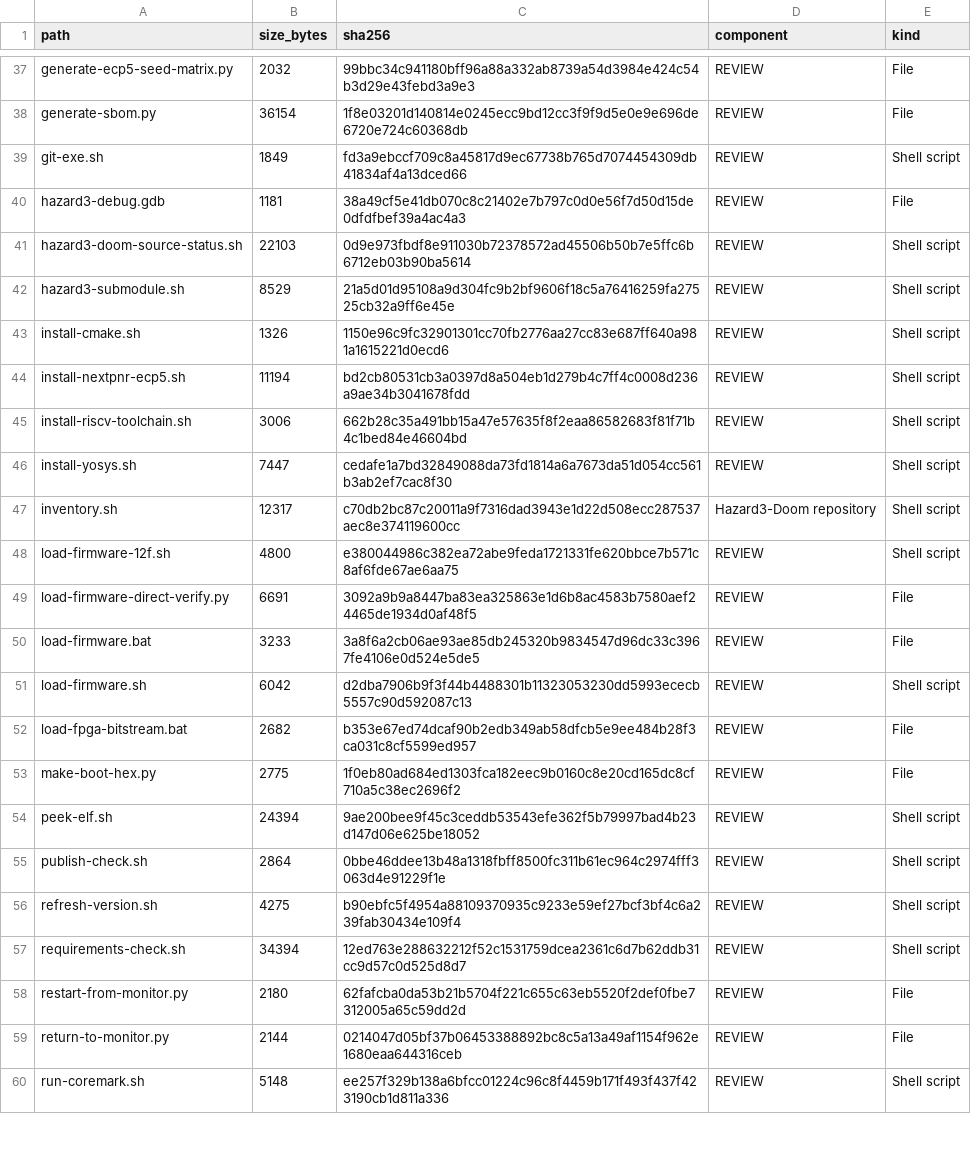
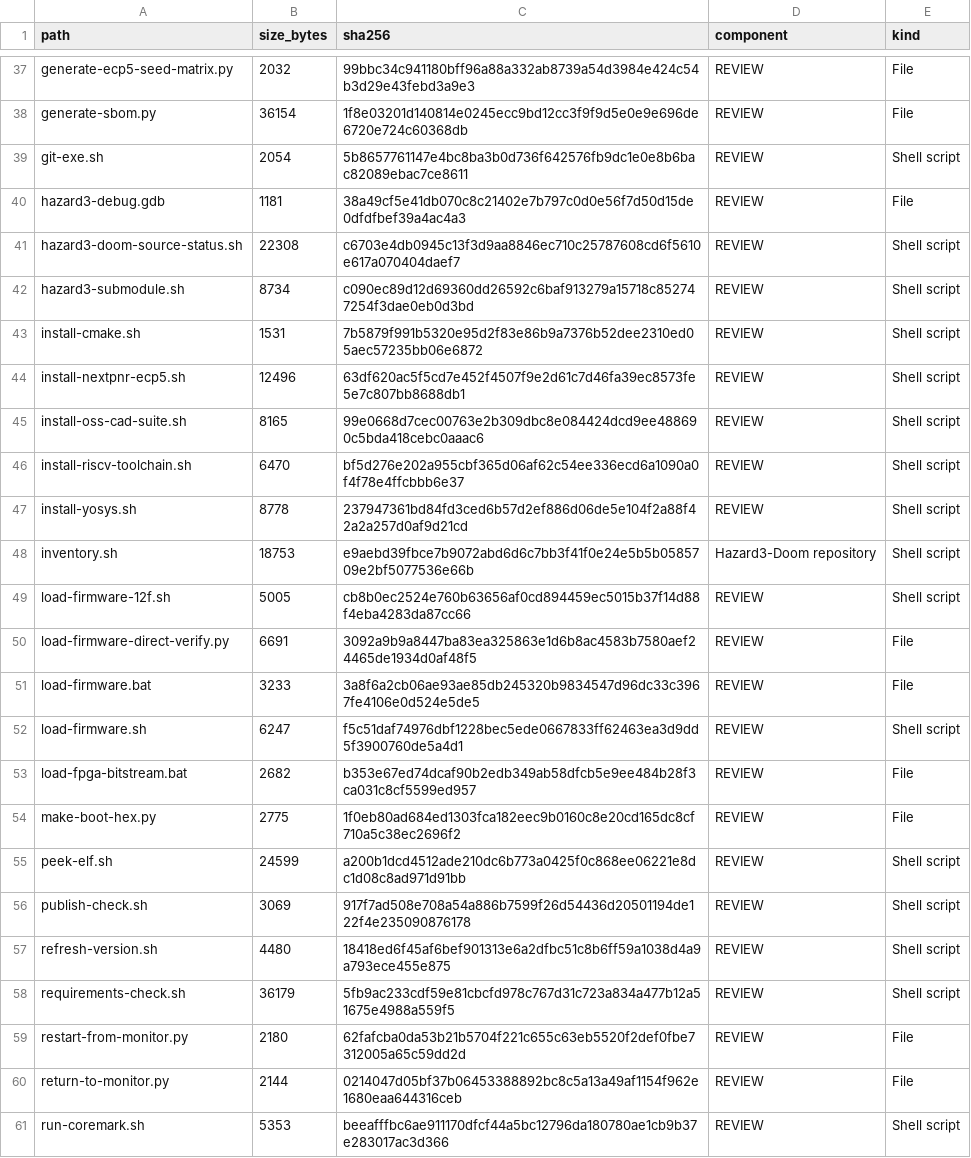
Before and after one commit to gojimmypi/Hazard3-Doom, a TSV file: scripts/INVENTORY.tsv, drawn as a sheet; only a part is shown, gaps mark what is left out; the diff covers the shown part only.

Commit message:
refresh scripts inventory

```diff
--- a/scripts/INVENTORY.tsv
+++ b/scripts/INVENTORY.tsv
@@ -38,23 +38,24 @@ generate-ecp5-seed-matrix.py	2032	99bbc34c941180bff96a88a332ab8739a54d3984e424c5
 generate-sbom.py	36154	1f8e03201d140814e0245ecc9bd12cc3f9f9d5e0e9e696de6720e724c60368db	REVIEW	File
-git-exe.sh	1849	fd3a9ebccf709c8a45817d9ec67738b765d7074454309db41834af4a13dced66	REVIEW	Shell script
+git-exe.sh	2054	5b8657761147e4bc8ba3b0d736f642576fb9dc1e0e8b6bac82089ebac7ce8611	REVIEW	Shell script
 hazard3-debug.gdb	1181	38a49cf5e41db070c8c21402e7b797c0d0e56f7d50d15de0dfdfbef39a4ac4a3	REVIEW	File
-hazard3-doom-source-status.sh	22103	0d9e973fbdf8e911030b72378572ad45506b50b7e5ffc6b6712eb03b90ba5614	REVIEW	Shell script
-hazard3-submodule.sh	8529	21a5d01d95108a9d304fc9b2bf9606f18c5a76416259fa27525cb32a9ff6e45e	REVIEW	Shell script
-install-cmake.sh	1326	1150e96c9fc32901301cc70fb2776aa27cc83e687ff640a981a1615221d0ecd6	REVIEW	Shell script
-install-nextpnr-ecp5.sh	11194	bd2cb80531cb3a0397d8a504eb1d279b4c7ff4c0008d236a9ae34b3041678fdd	REVIEW	Shell script
-install-riscv-toolchain.sh	3006	662b28c35a491bb15a47e57635f8f2eaa86582683f81f71b4c1bed84e46604bd	REVIEW	Shell script
-install-yosys.sh	7447	cedafe1a7bd32849088da73fd1814a6a7673da51d054cc561b3ab2ef7cac8f30	REVIEW	Shell script
-inventory.sh	12317	c70db2bc87c20011a9f7316dad3943e1d22d508ecc287537aec8e374119600cc	Hazard3-Doom repository	Shell script
-load-firmware-12f.sh	4800	e380044986c382ea72abe9feda1721331fe620bbce7b571c8af6fde67ae6aa75	REVIEW	Shell script
+hazard3-doom-source-status.sh	22308	c6703e4db0945c13f3d9aa8846ec710c25787608cd6f5610e617a070404daef7	REVIEW	Shell script
+hazard3-submodule.sh	8734	c090ec89d12d69360dd26592c6baf913279a15718c852747254f3dae0eb0d3bd	REVIEW	Shell script
+install-cmake.sh	1531	7b5879f991b5320e95d2f83e86b9a7376b52dee2310ed05aec57235bb06e6872	REVIEW	Shell script
+install-nextpnr-ecp5.sh	12496	63df620ac5f5cd7e452f4507f9e2d61c7d46fa39ec8573fe5e7c807bb8688db1	REVIEW	Shell script
+install-oss-cad-suite.sh	8165	99e0668d7cec00763e2b309dbc8e084424dcd9ee488690c5bda418cebc0aaac6	REVIEW	Shell script
+install-riscv-toolchain.sh	6470	bf5d276e202a955cbf365d06af62c54ee336ecd6a1090a0f4f78e4ffcbbb6e37	REVIEW	Shell script
+install-yosys.sh	8778	237947361bd84fd3ced6b57d2ef886d06de5e104f2a88f42a2a257d0af9d21cd	REVIEW	Shell script
+inventory.sh	18753	e9aebd39fbce7b9072abd6d6c7bb3f41f0e24e5b5b0585709e2bf5077536e66b	Hazard3-Doom repository	Shell script
+load-firmware-12f.sh	5005	cb8b0ec2524e760b63656af0cd894459ec5015b37f14d88f4eba4283da87cc66	REVIEW	Shell script
 load-firmware-direct-verify.py	6691	3092a9b9a8447ba83ea325863e1d6b8ac4583b7580aef24465de1934d0af48f5	REVIEW	File
 load-firmware.bat	3233	3a8f6a2cb06ae93ae85db245320b9834547d96dc33c3967fe4106e0d524e5de5	REVIEW	File
-load-firmware.sh	6042	d2dba7906b9f3f44b4488301b11323053230dd5993ececb5557c90d592087c13	REVIEW	Shell script
+load-firmware.sh	6247	f5c51daf74976dbf1228bec5ede0667833ff62463ea3d9dd5f3900760de5a4d1	REVIEW	Shell script
 load-fpga-bitstream.bat	2682	b353e67ed74dcaf90b2edb349ab58dfcb5e9ee484b28f3ca031c8cf5599ed957	REVIEW	File
 make-boot-hex.py	2775	1f0eb80ad684ed1303fca182eec9b0160c8e20cd165dc8cf710a5c38ec2696f2	REVIEW	File
-peek-elf.sh	24394	9ae200bee9f45c3ceddb53543efe362f5b79997bad4b23d147d06e625be18052	REVIEW	Shell script
-publish-check.sh	2864	0bbe46ddee13b48a1318fbff8500fc311b61ec964c2974fff3063d4e91229f1e	REVIEW	Shell script
-refresh-version.sh	4275	b90ebfc5f4954a88109370935c9233e59ef27bcf3bf4c6a239fab30434e109f4	REVIEW	Shell script
-requirements-check.sh	34394	12ed763e288632212f52c1531759dcea2361c6d7b62ddb31cc9d57c0d525d8d7	REVIEW	Shell script
+peek-elf.sh	24599	a200b1dcd4512ade210dc6b773a0425f0c868ee06221e8dc1d08c8ad971d91bb	REVIEW	Shell script
+publish-check.sh	3069	917f7ad508e708a54a886b7599f26d54436d20501194de122f4e235090876178	REVIEW	Shell script
+refresh-version.sh	4480	18418ed6f45af6bef901313e6a2dfbc51c8b6ff59a1038d4a9a793ece455e875	REVIEW	Shell script
+requirements-check.sh	36179	5fb9ac233cdf59e81cbcfd978c767d31c723a834a477b12a51675e4988a559f5	REVIEW	Shell script
 restart-from-monitor.py	2180	62fafcba0da53b21b5704f221c655c63eb5520f2def0fbe7312005a65c59dd2d	REVIEW	File
 return-to-monitor.py	2144	0214047d05bf37b06453388892bc8c5a13a49af1154f962e1680eaa644316ceb	REVIEW	File
-run-coremark.sh	5148	ee257f329b138a6bfcc01224c96c8f4459b171f493f437f423190cb1d811a336	REVIEW	Shell script
+run-coremark.sh	5353	beeafffbc6ae911170dfcf44a5bc12796da180780ae1cb9b37e283017ac3d366	REVIEW	Shell script
```
Also changed, not shown: 64 edited cells elsewhere in this file, 2 other files.
